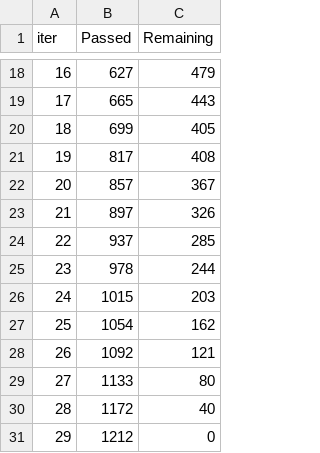
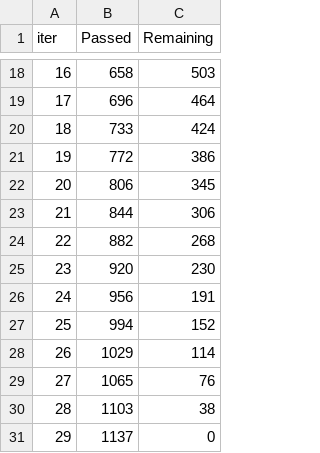
Before and after one commit to IMMontoya/predicting_used_car_market_values_with_machine_learning, a TSV file: catboost_info/time_left.tsv, drawn as a sheet; only a part is shown, gaps mark what is left out; the diff covers the shown part only.

```diff
--- a/catboost_info/time_left.tsv
+++ b/catboost_info/time_left.tsv
@@ -18,14 +18,14 @@ iter	Passed	Remaining
-16	627	479
-17	665	443
-18	699	405
-19	817	408
-20	857	367
-21	897	326
-22	937	285
-23	978	244
-24	1015	203
-25	1054	162
-26	1092	121
-27	1133	80
-28	1172	40
-29	1212	0
+16	658	503
+17	696	464
+18	733	424
+19	772	386
+20	806	345
+21	844	306
+22	882	268
+23	920	230
+24	956	191
+25	994	152
+26	1029	114
+27	1065	76
+28	1103	38
+29	1137	0
```
Also changed, not shown: 32 edited cells elsewhere in this file, 3 other files.
